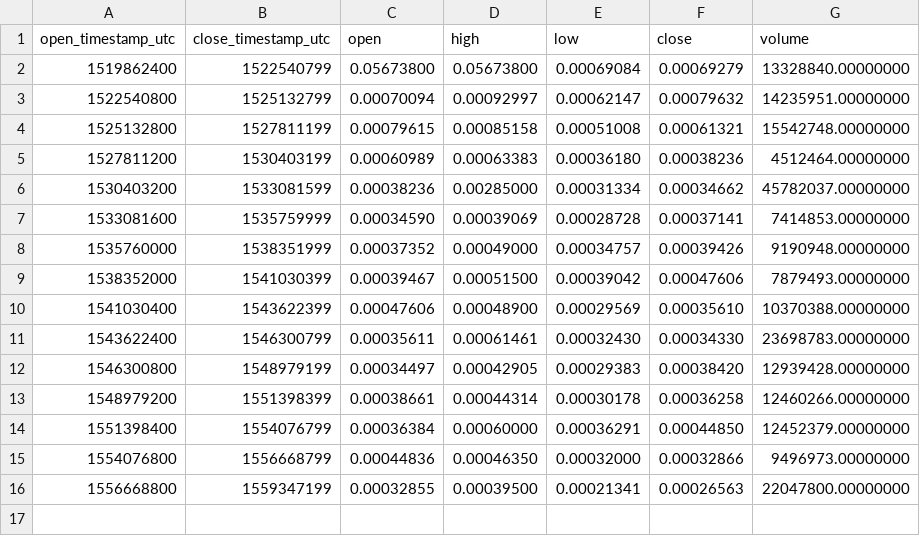
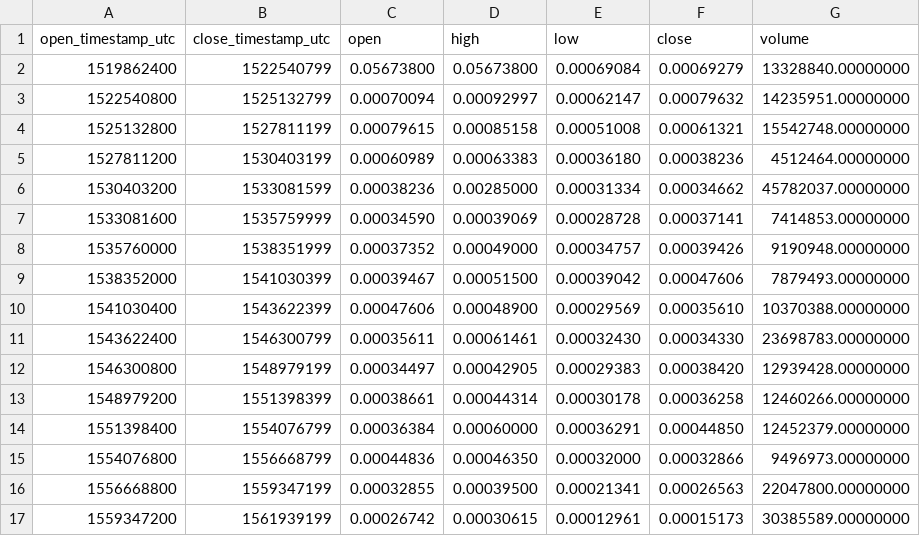
Before and after one commit to cryptobigbro/binance-SYSETH, a CSV file: binance-SYSETH-1M.csv, drawn as a sheet; the diff names each change by its address in the sheet, - before the commit and + after, or states it on an @@ line.

```diff
--- a/binance-SYSETH-1M.csv
+++ b/binance-SYSETH-1M.csv
+row 17: 1559347200 | 1561939199 | 0.00026742 | 0.00030615 | 0.00012961 | 0.00015173 | 30385589.00000000
```
Also changed, not shown: binance-SYSETH-1d.csv, binance-SYSETH-1h.csv.
